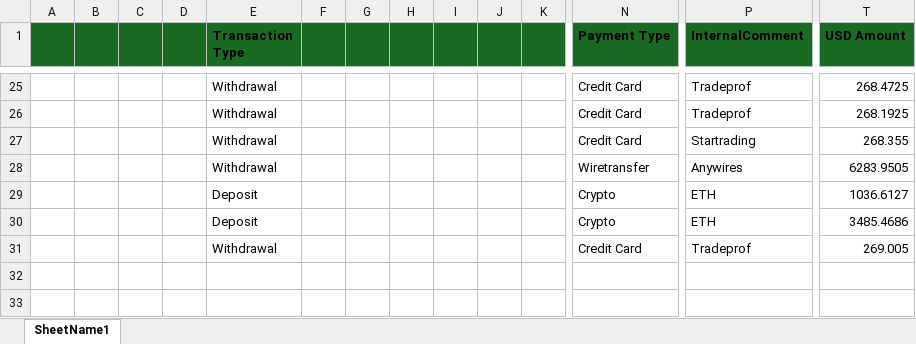
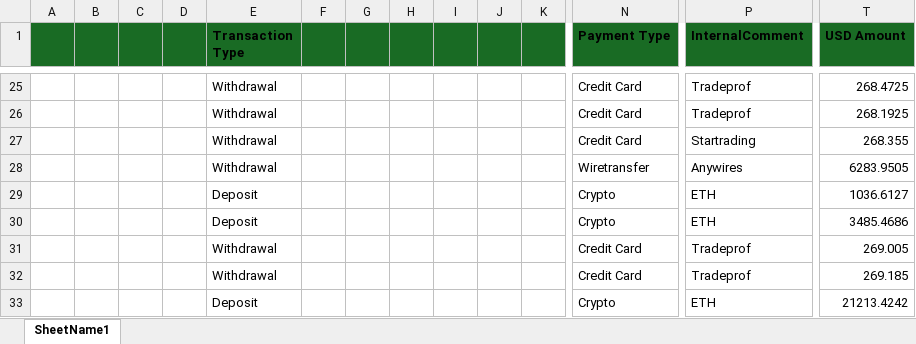
Before and after one commit to heroesrace/attraction, an Excel workbook: netCrypto.xlsx, sheet SheetName1, drawn as a sheet; only a part is shown, gaps mark what is left out; values as stored, in another font and other column widths than the file's, no borders; rows hold the shown columns only; the diff names each change by its address in the sheet, - before the commit and + after, or states it on an @@ line.

Commit message:
Add files via upload

```diff
--- a/netCrypto.xlsx (sheet SheetName1)
+++ b/netCrypto.xlsx (sheet SheetName1)
+row 32:  |  |  |  | Withdrawal |  |  |  |  |  |  | Credit Card | Tradeprof | 269.185
+row 33:  |  |  |  | Deposit |  |  |  |  |  |  | Crypto | ETH | 21213.4242
```
